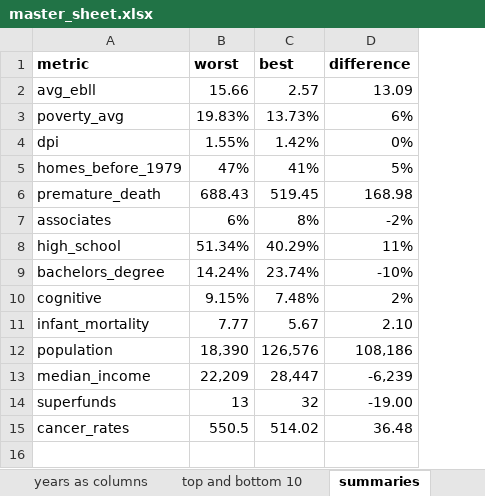
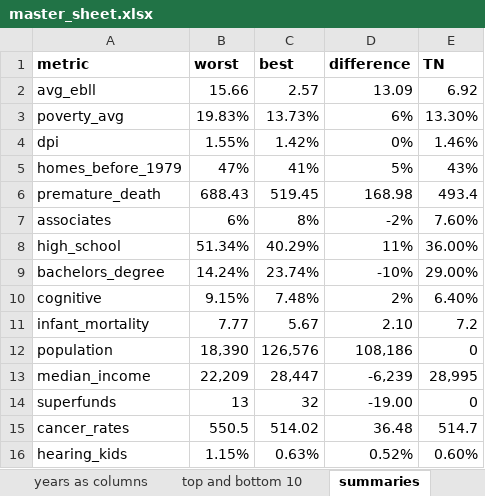
Before and after one commit to orbertparker/capstone_da9, an Excel workbook: data/master_sheet.xlsx, sheet summaries, drawn as a sheet; values as stored, in another font and other column widths than the file's, no borders; the diff names each change by its address in the sheet, - before the commit and + after, or states it on an @@ line.

```diff
--- a/data/master_sheet.xlsx (sheet summaries)
+++ b/data/master_sheet.xlsx (sheet summaries)
+column E (TN), rows 2-15: 6.92 | 13.30% | 1.46% | 43% | 493.4 | 7.60% | 36.00% | 29.00% | 6.40% | 7.2 | 0 | 28,995 | 0 | 514.7
+row 16: hearing_kids | 1.15% | 0.63% | 0.52% | 0.60%
```
Also changed, not shown: sheet top and bottom 10, sheet notes, sheet years as columns, 2 other files.
